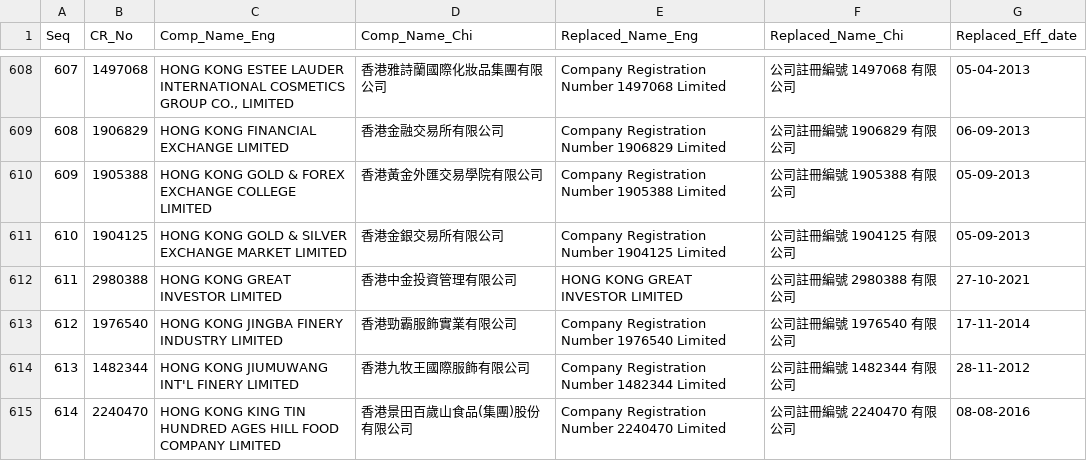
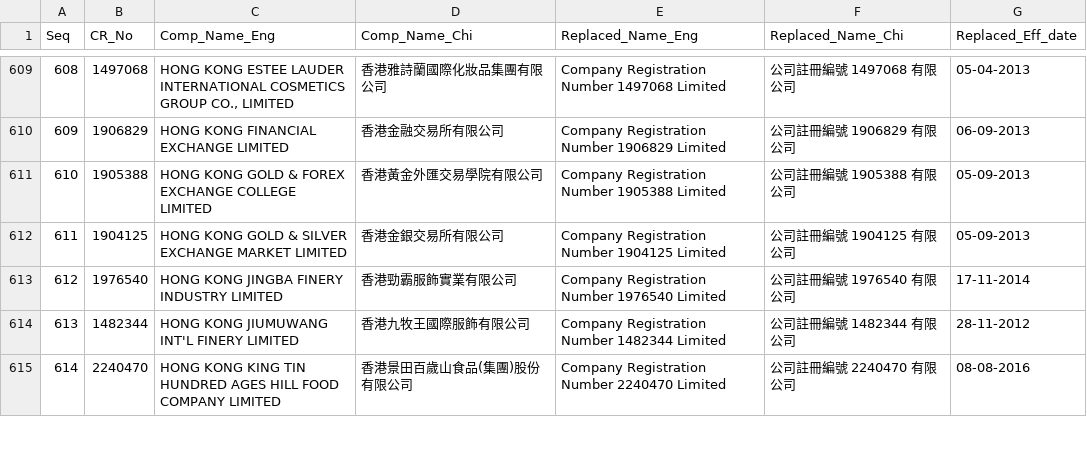
Before and after one commit to gfrmin/crhkextracsvs, a CSV file: replace_name.csv, drawn as a sheet; only a part is shown, gaps mark what is left out; removed rows and columns are numbered as before the commit, all else as after; the diff covers the shown part only; the diff names each change by its address in the sheet, - before the commit and + after, or states it on an @@ line.

```diff
--- a/replace_name.csv
+++ b/replace_name.csv
@@ column A (Seq) renumbered from row 105 down @@
-row 612: 611 | 2980388 | HONG KONG GREAT INVESTOR LIMITED | 香港中金投資管理有限公司 | HONG KONG GREAT INVESTOR LIMITED | 公司註冊編號 2980388 有限公司 | 27-10-2021
```
Also changed, not shown: 14 added rows and 10 removed rows elsewhere in this file, ml_licensees.csv, ml_list1.csv, 3 other files.
